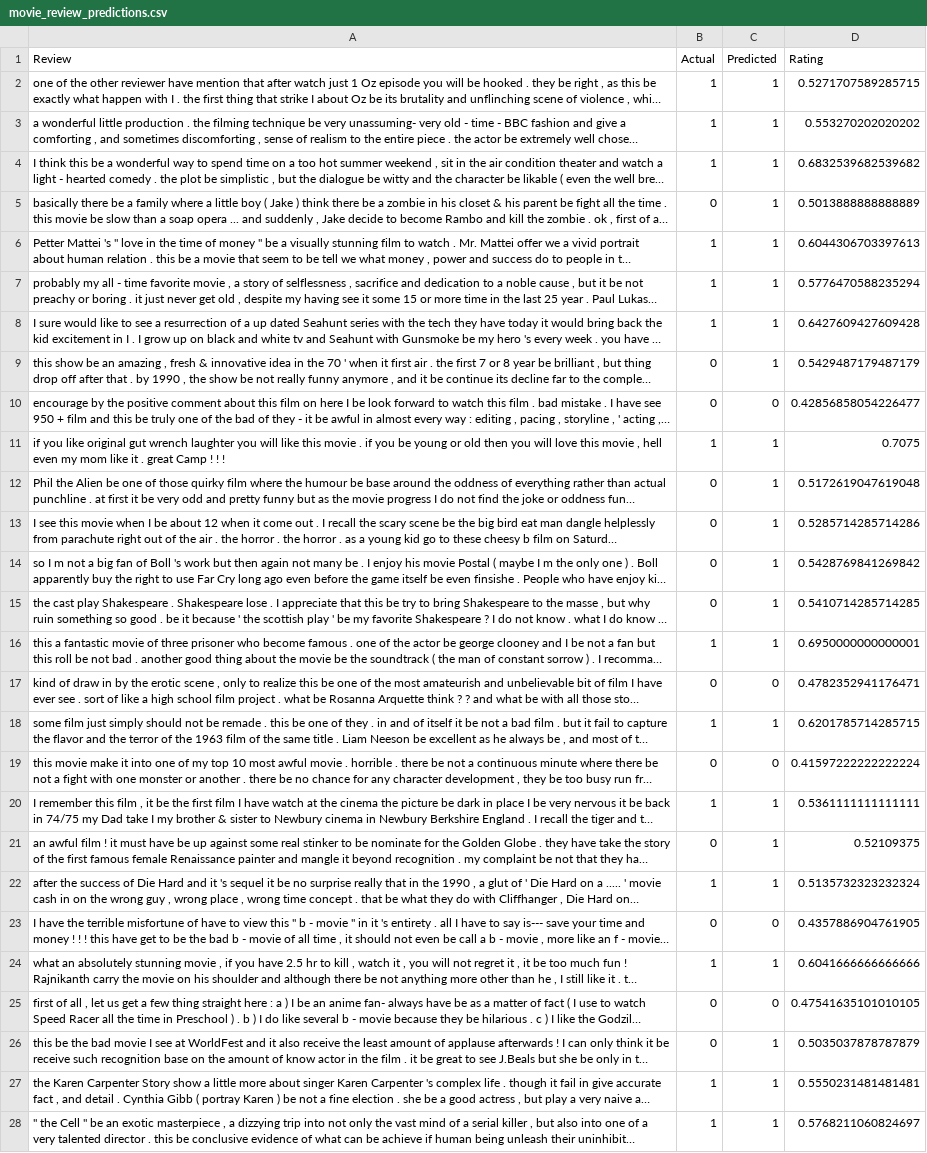
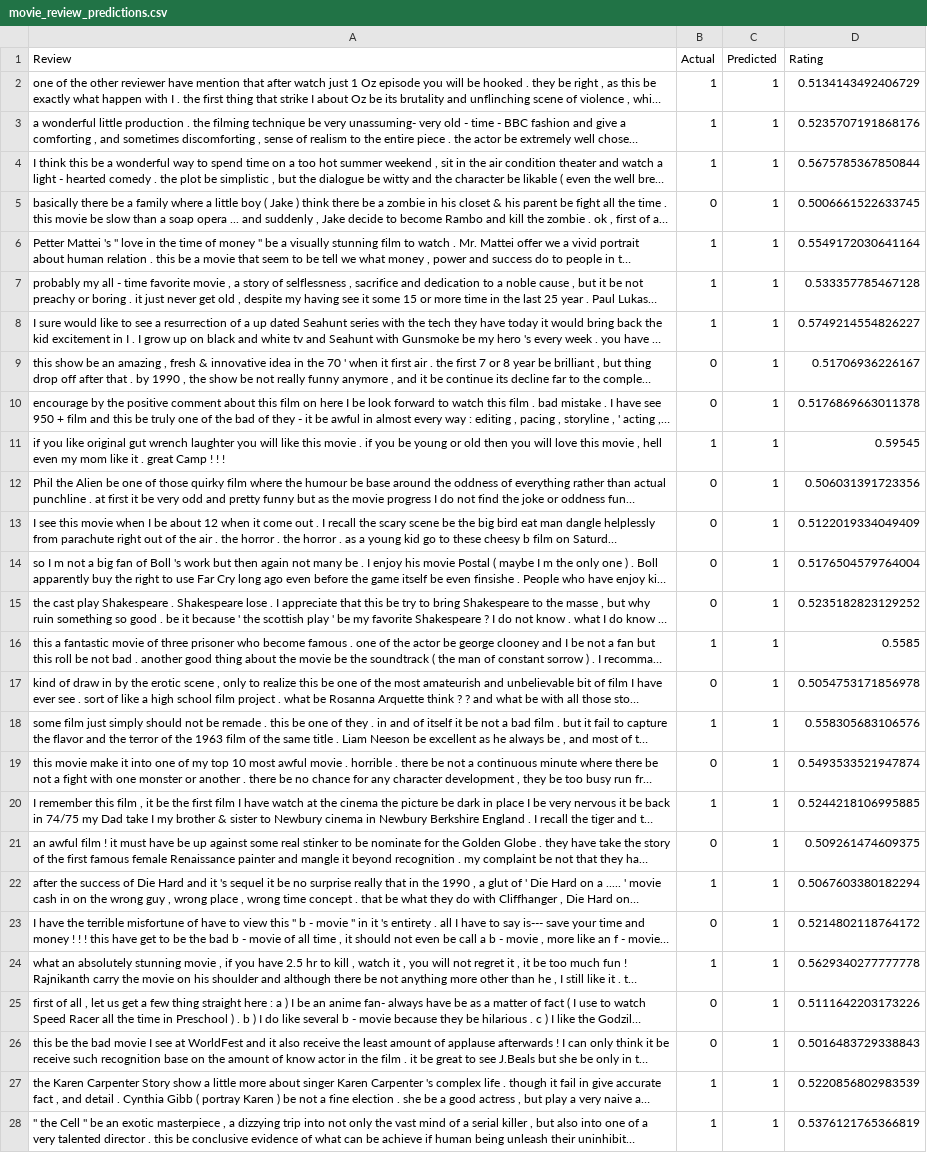
Before and after one commit to PPhillipP2/SAF, a CSV file: movie_review_predictions.csv, drawn as a sheet; only a part is shown; long unchanged cells end in …; the diff covers the shown part only; the diff names each change by its address in the sheet, - before the commit and + after, or states it on an @@ line.

```diff
--- a/movie_review_predictions.csv
+++ b/movie_review_predictions.csv
-D2 (Rating): 0.5271707589285715
+D2 (Rating): 0.5134143492406729
-D3 (Rating): 0.553270202020202
+D3 (Rating): 0.5235707191868176
-D4 (Rating): 0.6832539682539682
+D4 (Rating): 0.5675785367850844
-D5 (Rating): 0.5013888888888889
+D5 (Rating): 0.5006661522633745
-D6 (Rating): 0.6044306703397613
+D6 (Rating): 0.5549172030641164
-D7 (Rating): 0.5776470588235294
+D7 (Rating): 0.533357785467128
-D8 (Rating): 0.6427609427609428
+D8 (Rating): 0.5749214554826227
-D9 (Rating): 0.5429487179487179
+D9 (Rating): 0.51706936226167
-C10 (Predicted): 0
+C10 (Predicted): 1
-D10 (Rating): 0.42856858054226477
+D10 (Rating): 0.5176869663011378
-D11 (Rating): 0.7075
+D11 (Rating): 0.59545
-D12 (Rating): 0.5172619047619048
+D12 (Rating): 0.506031391723356
-D13 (Rating): 0.5285714285714286
+D13 (Rating): 0.5122019334049409
-D14 (Rating): 0.5428769841269842
+D14 (Rating): 0.5176504579764004
-D15 (Rating): 0.5410714285714285
+D15 (Rating): 0.5235182823129252
-D16 (Rating): 0.6950000000000001
+D16 (Rating): 0.5585
-C17 (Predicted): 0
+C17 (Predicted): 1
-D17 (Rating): 0.4782352941176471
+D17 (Rating): 0.5054753171856978
-D18 (Rating): 0.6201785714285715
+D18 (Rating): 0.558305683106576
-C19 (Predicted): 0
+C19 (Predicted): 1
-D19 (Rating): 0.41597222222222224
+D19 (Rating): 0.5493533521947874
-D20 (Rating): 0.5361111111111111
+D20 (Rating): 0.5244218106995885
-D21 (Rating): 0.52109375
+D21 (Rating): 0.509261474609375
-D22 (Rating): 0.5135732323232324
+D22 (Rating): 0.5067603380182294
-C23 (Predicted): 0
+C23 (Predicted): 1
-D23 (Rating): 0.4357886904761905
+D23 (Rating): 0.5214802118764172
-D24 (Rating): 0.6041666666666666
+D24 (Rating): 0.5629340277777778
-C25 (Predicted): 0
+C25 (Predicted): 1
-D25 (Rating): 0.47541635101010105
+D25 (Rating): 0.5111642203173226
-D26 (Rating): 0.5035037878787879
+D26 (Rating): 0.5016483729338843
-D27 (Rating): 0.5550231481481481
+D27 (Rating): 0.5220856802983539
-D28 (Rating): 0.5768211060824697
+D28 (Rating): 0.5376121765366819
```
Also changed, not shown: 33 edited cells elsewhere in this file, 1 other file.
